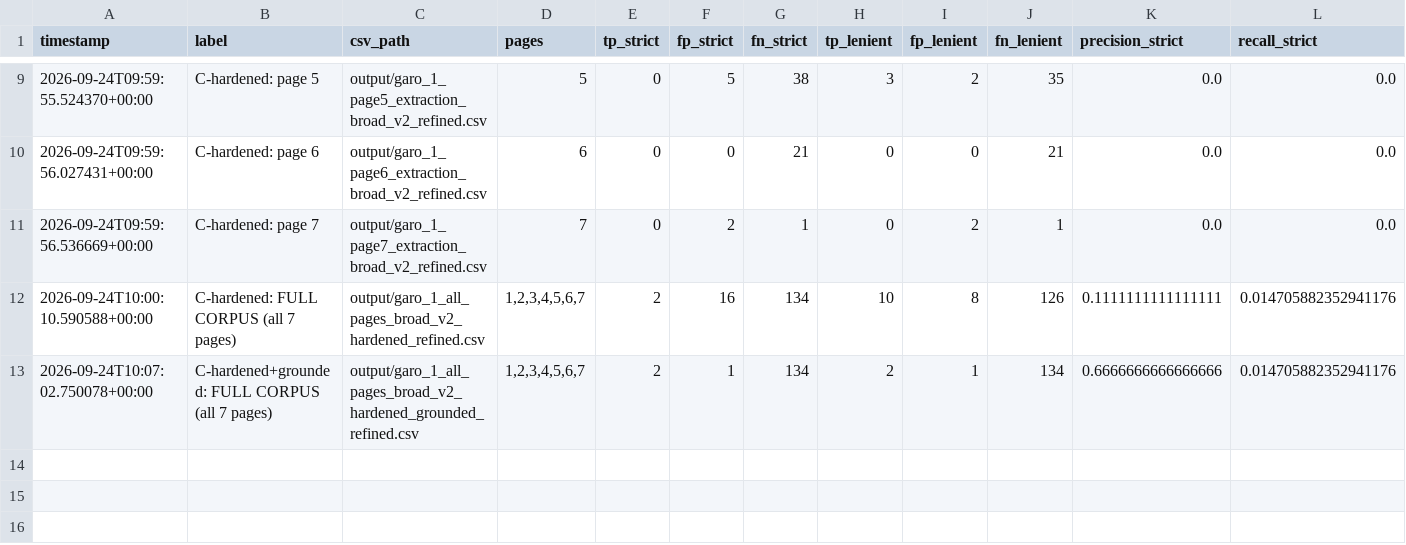
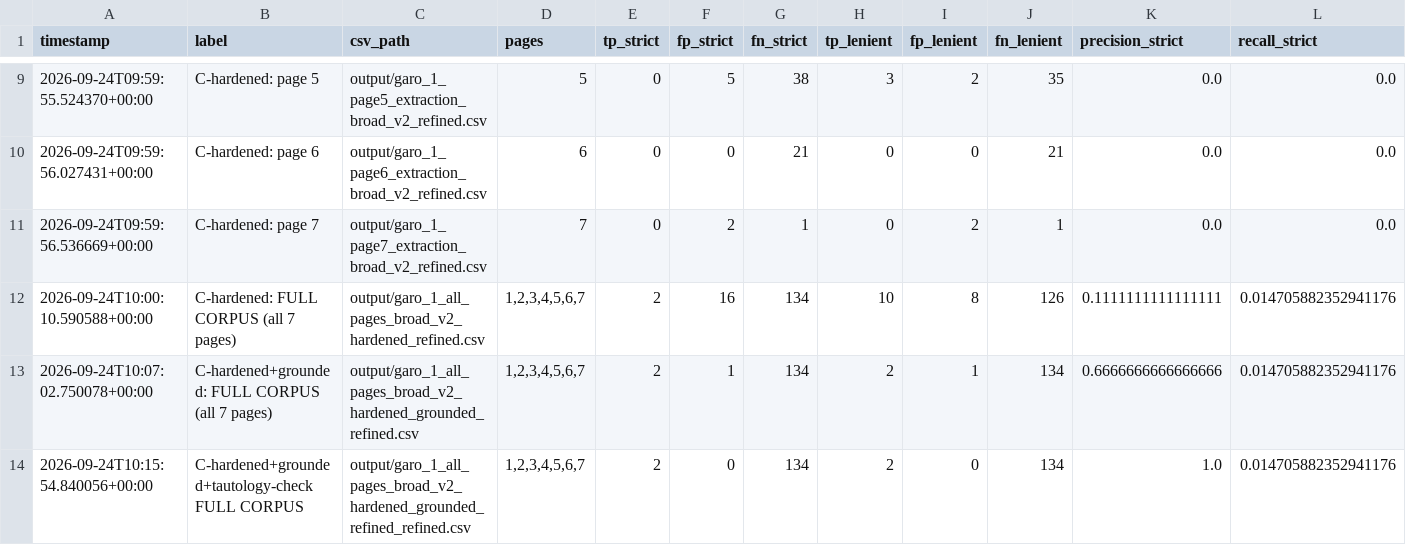
Before and after one commit to Aryan3337/EAT-40005-Extraction, a CSV file: eval/results.csv, drawn as a sheet; only a part is shown, gaps mark what is left out; rows hold the shown columns only; the diff names each change by its address in the sheet, - before the commit and + after, or states it on an @@ line.

```diff
--- a/eval/results.csv
+++ b/eval/results.csv
+row 14: 2026-09-24T10:15:54.840056+00:00 | C-hardened+grounded+tautology-check FULL CORPUS | output/garo_1_all_pages_broad_v2_hardened_grounded_refined_refined.csv | 1,2,3,4,5,6,7 | 2 | 0 | 134 | 2 | 0 | 134 | 1.0 | 0.014705882352941176
```
Also changed, not shown: 3 other files.
